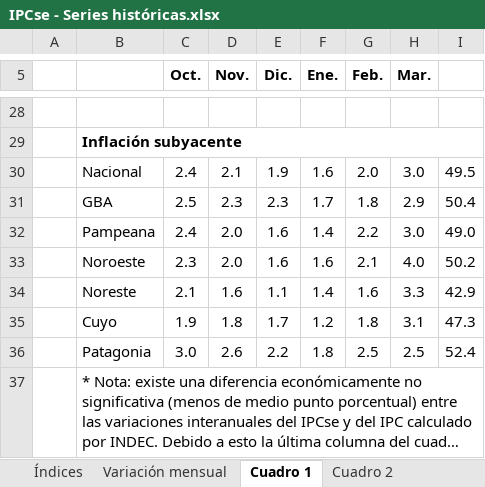
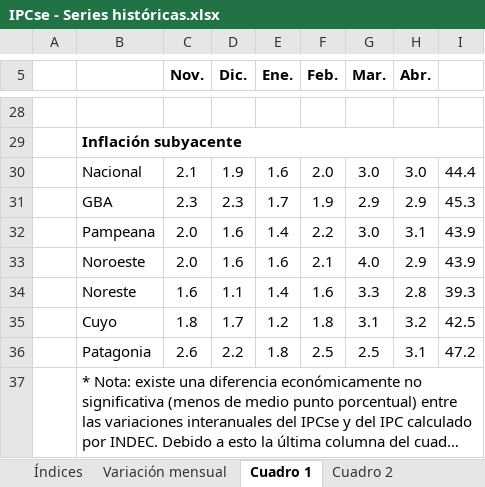
Before and after one commit to mrozada/mrozada.github.io, an Excel workbook: assets/excel/IPCse - Series históricas.xlsx, sheet Cuadro 1, drawn as a sheet; only a part is shown, gaps mark what is left out; long unchanged cells end in …; values as stored, in another font and other column widths than the file's, no borders; removed rows and columns are numbered as before the commit, all else as after; the diff covers the shown part only; the diff names each change by its address in the sheet, - before the commit and + after, or states it on an @@ line.

```diff
--- a/assets/excel/IPCse - Series históricas.xlsx (sheet Cuadro 1)
+++ b/assets/excel/IPCse - Series históricas.xlsx (sheet Cuadro 1)
-column C (Oct.), rows 30-36: 2.4 | 2.5 | 2.4 | 2.3 | 2.1 | 1.9 | 3.0
+column H (Abr.), rows 30-36: 3.0 | 2.9 | 3.1 | 2.9 | 2.8 | 3.2 | 3.1
-I30: 49.5
+I30: 44.4
-F31 (Feb.): 1.8
+F31 (Feb.): 1.9
-I31: 50.4
+I31: 45.3
-I32: 49.0
+I32: 43.9
-I33: 50.2
+I33: 43.9
-I34: 42.9
+I34: 39.3
-I35: 47.3
+I35: 42.5
-I36: 52.4
+I36: 47.2
```
Also changed, not shown: 1 added row, 1 removed row, 20 edited cells and merged cells elsewhere in this sheet, sheet Cuadro 2, sheet Índices, sheet Variación mensual, 3 other files.
